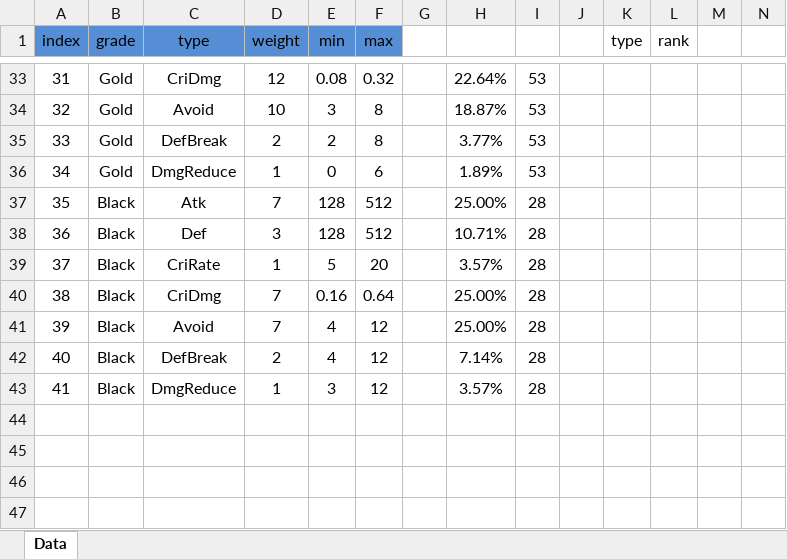
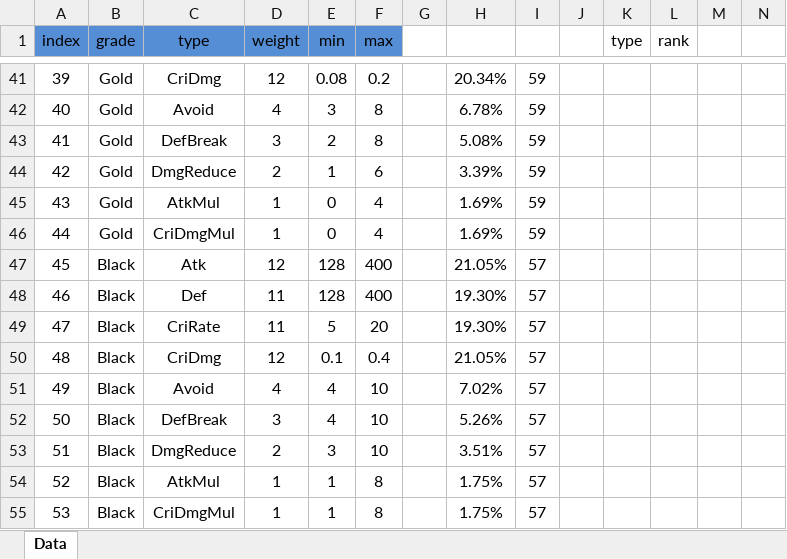
Before and after one commit to Hanel99/YMAMinigame, an Excel workbook: Assets/AddressableResource/Data/Excels/TowerWeaponJewelData.xlsx, sheet Data, drawn as a sheet; only a part is shown, gaps mark what is left out; values as stored, in another font and other column widths than the file's, no borders; conditional formats not drawn; removed rows and columns are numbered as before the commit, all else as after; rows hold the shown columns only; the diff covers the shown part only; the diff names each change by its address in the sheet, - before the commit and + after, or states it on an @@ line.

```diff
--- a/Assets/AddressableResource/Data/Excels/TowerWeaponJewelData.xlsx (sheet Data)
+++ b/Assets/AddressableResource/Data/Excels/TowerWeaponJewelData.xlsx (sheet Data)
@@ column A (index) renumbered between rows 11 and 53 @@
-F41 (max): 0.32
+F41 (max): 0.2
-H41: 22.64%
+H41: 20.34%
-I41:I43: 53
+I41:I43: 59
-D42 (weight): 10
+D42 (weight): 4
-H42: 18.87%
+H42: 6.78%
-D43 (weight): 2
+D43 (weight): 3
-H43: 3.77%
+H43: 5.08%
+row 44: 42 | Gold | DmgReduce | 2 | 1 | 6 |  | 3.39% | 59
+row 45: 43 | Gold | AtkMul | 1 | 0 | 4 |  | 1.69% | 59
-C46 (type): DmgReduce
+C46 (type): CriDmgMul
-F46 (max): 6
+F46 (max): 4
-H46: 1.89%
+H46: 1.69%
-I46: 53
+I46: 59
-D47 (weight): 7
+D47 (weight): 12
-F47:F48 (max): 512
+F47:F48 (max): 400
-H47: 25.00%
+H47: 21.05%
-I47:I49: 28
+I47:I49: 57
-D48 (weight): 3
+D48 (weight): 11
-H48: 10.71%
+H48: 19.30%
-D49 (weight): 1
+D49 (weight): 11
-H49: 3.57%
+H49: 19.30%
-row 40: 38 | Black | CriDmg | 7 | 0.16 | 0.64 |  | 25.00% | 28
+row 50: 48 | Black | CriDmg | 12 | 0.1 | 0.4 |  | 21.05% | 57
-D51 (weight): 7
+D51 (weight): 4
-F51:F53 (max): 12
+F51:F53 (max): 10
-H51: 25.00%
+H51: 7.02%
-I51:I53: 28
+I51:I53: 57
-D52 (weight): 2
+D52 (weight): 3
-H52: 7.14%
+H52: 5.26%
-D53 (weight): 1
+D53 (weight): 2
-H53: 3.57%
+H53: 3.51%
+row 54: 52 | Black | AtkMul | 1 | 1 | 8 |  | 1.75% | 57
+row 55: 53 | Black | CriDmgMul | 1 | 1 | 8 |  | 1.75% | 57
```
Also changed, not shown: 14 added rows, 6 removed rows and 95 edited cells elsewhere in this sheet, formulas that keep their value, Assets/AddressableResource/Data/Excels/StringData.xlsx, 36 other files.
